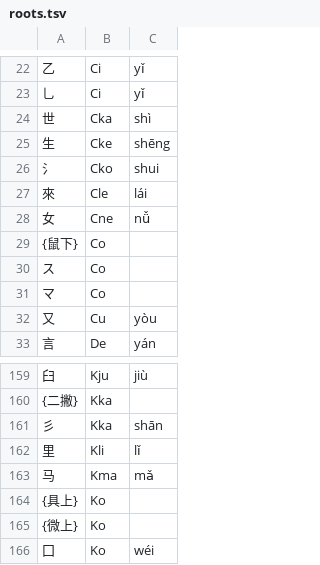
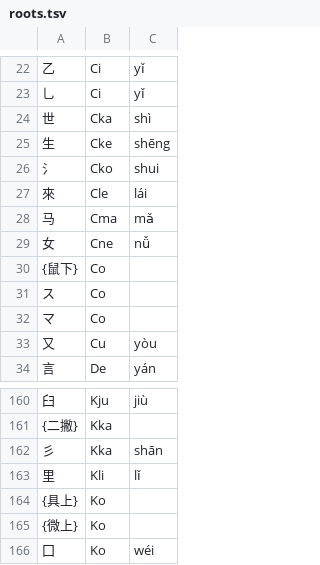
Before and after one commit to Dieken/typer, a TSV file: yusm/roots.tsv, drawn as a sheet; only a part is shown, gaps mark what is left out.

Commit message:
yusm v3.9.1-beta.20250812

```diff
--- a/yusm/roots.tsv
+++ b/yusm/roots.tsv
@@ -27,2 +27,3 @@
 來	Cle	lái
+马	Cma	mǎ
 女	Cne	nǚ
@@ -162,3 +163,2 @@
 里	Kli	lǐ
-马	Kma	mǎ
 {具上}	Ko	
```
Also changed, not shown: 1 other file.
